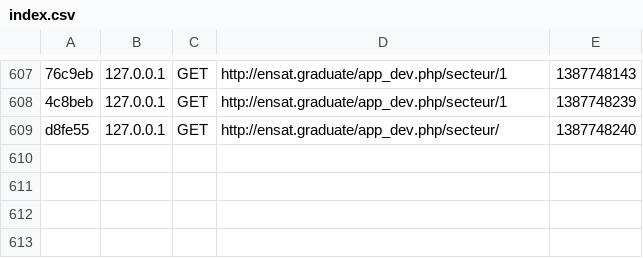
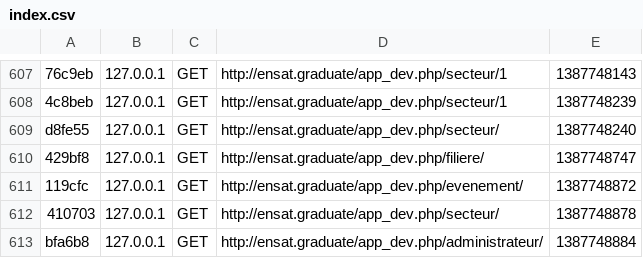
Before and after one commit to sinass/graduate, a CSV file: app/cache/dev/profiler/index.csv, drawn as a sheet; only a part is shown, gaps mark what is left out; the diff names each change by its address in the sheet, - before the commit and + after, or states it on an @@ line.

```diff
--- a/app/cache/dev/profiler/index.csv
+++ b/app/cache/dev/profiler/index.csv
+row 610: 429bf8 | 127.0.0.1 | GET | http://ensat.graduate/app_dev.php/filiere/ | 1387748747
+row 611: 119cfc | 127.0.0.1 | GET | http://ensat.graduate/app_dev.php/evenement/ | 1387748872
+row 612: 410703 | 127.0.0.1 | GET | http://ensat.graduate/app_dev.php/secteur/ | 1387748878
+row 613: bfa6b8 | 127.0.0.1 | GET | http://ensat.graduate/app_dev.php/administrateur/ | 1387748884
```
Also changed, not shown: 7 other files.
